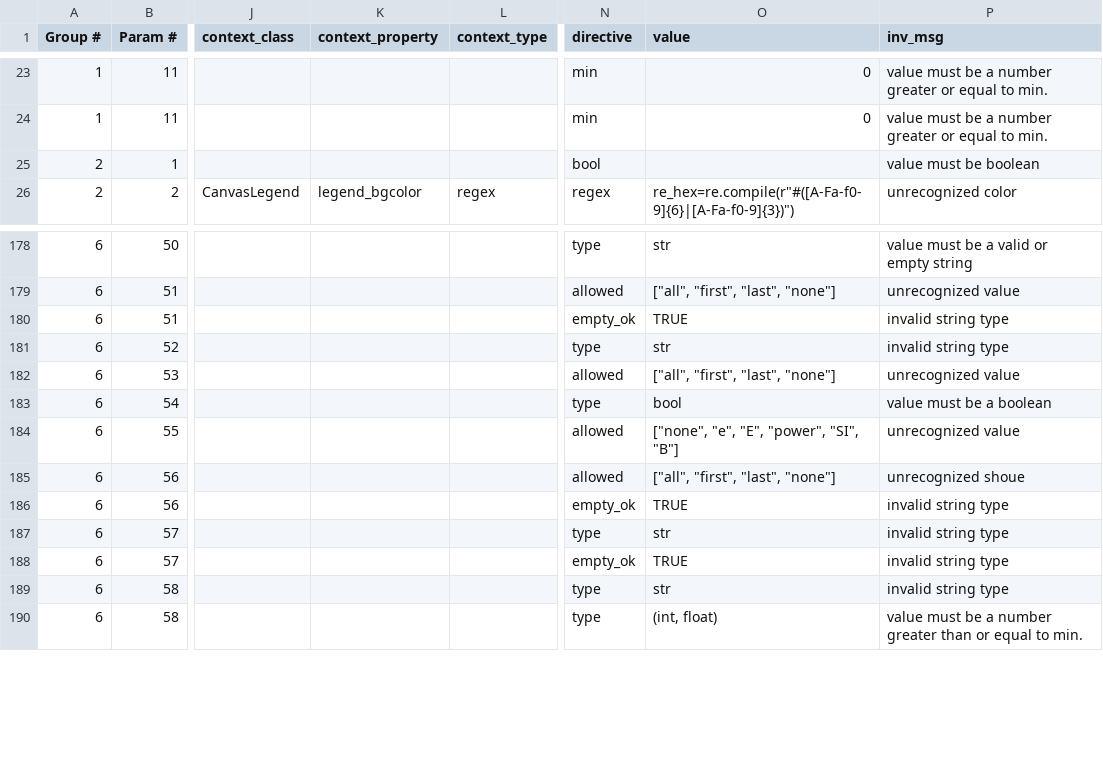
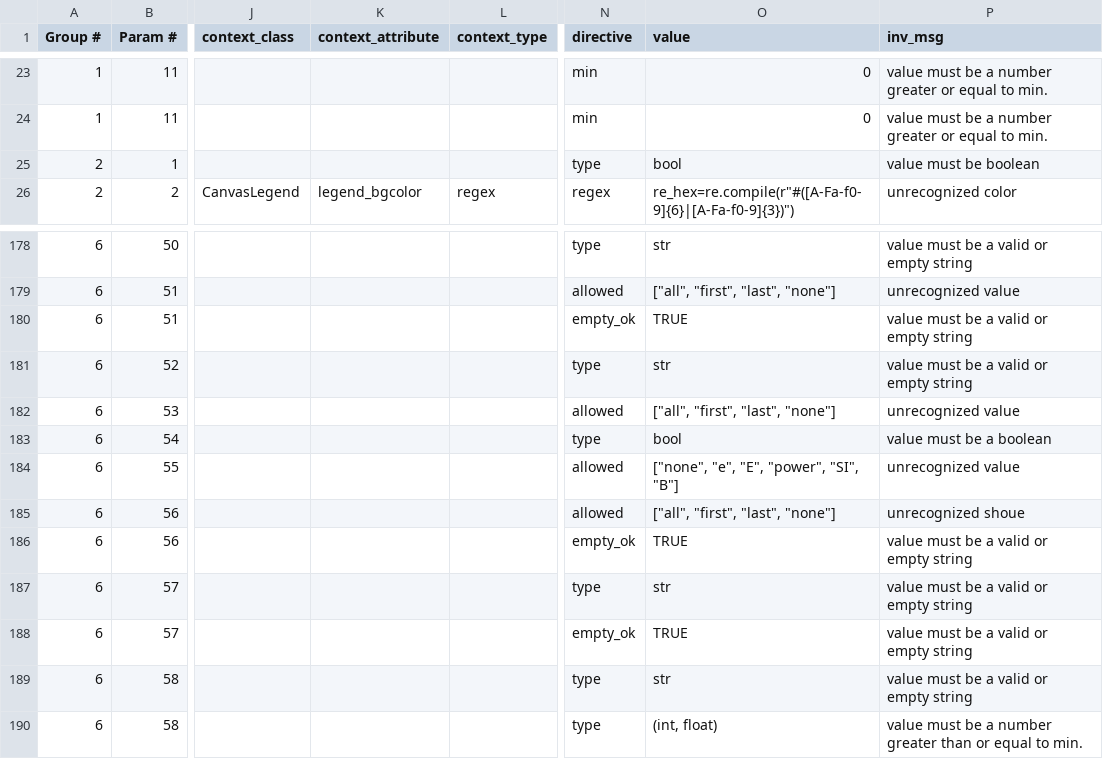
Before and after one commit to john-james-sf/ml-studio, a CSV file: ml_studio/services/validation.csv, drawn as a sheet; only a part is shown, gaps mark what is left out; the diff names each change by its address in the sheet, - before the commit and + after, or states it on an @@ line.

Commit message:
validation rules

```diff
--- a/ml_studio/services/validation.csv
+++ b/ml_studio/services/validation.csv
-K1: context_property
+K1: context_attribute
-N25 (directive): bool
+N25 (directive): type
-O25 (value): (empty)
+O25 (value): bool
-P180:P181 (inv_msg): invalid string type
+P180:P181 (inv_msg): value must be a valid or empty string
-P186:P189 (inv_msg): invalid string type
+P186:P189 (inv_msg): value must be a valid or empty string
```
Also changed, not shown: 15 other files.
